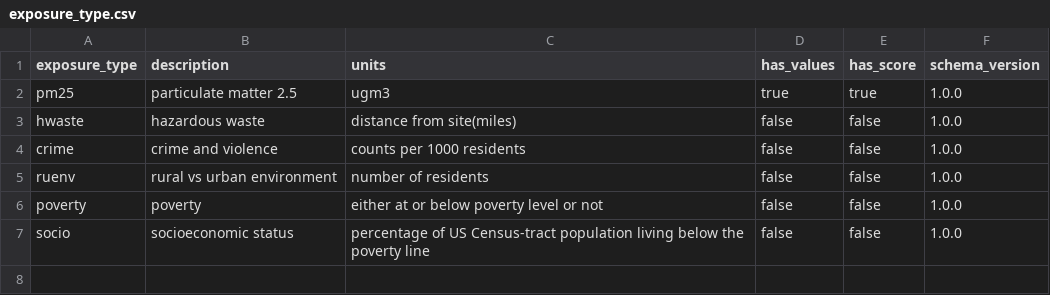
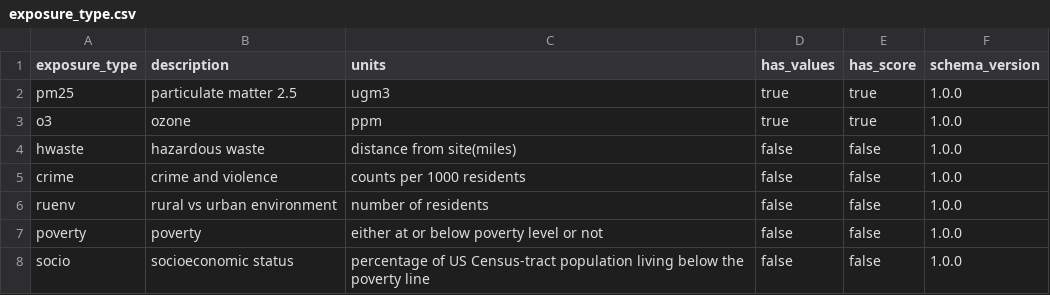
Before and after one commit to waffle-iron/datatranslator, a CSV file: sample-data/exposure_types/exposure_type.csv, drawn as a sheet; the diff names each change by its address in the sheet, - before the commit and + after, or states it on an @@ line.

Commit message:
lost ozone somehow - now restored

```diff
--- a/sample-data/exposure_types/exposure_type.csv
+++ b/sample-data/exposure_types/exposure_type.csv
+row 3: o3 | ozone | ppm | true | true | 1.0.0
```
